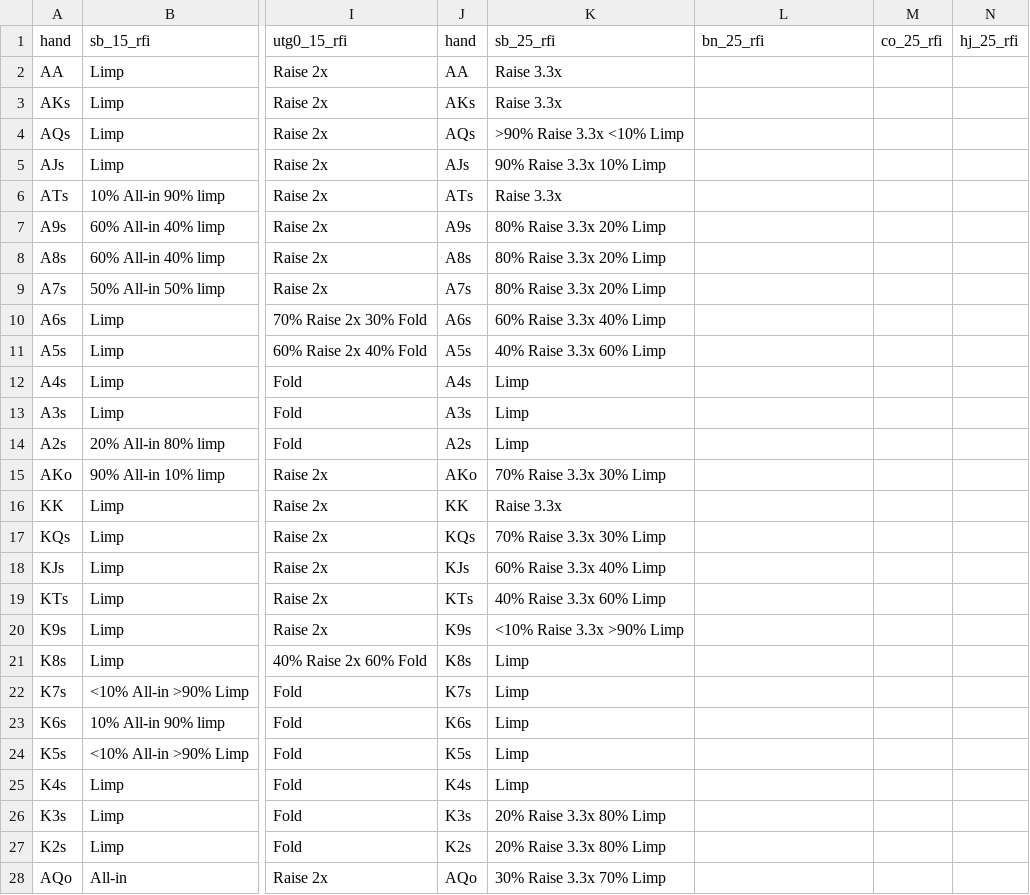
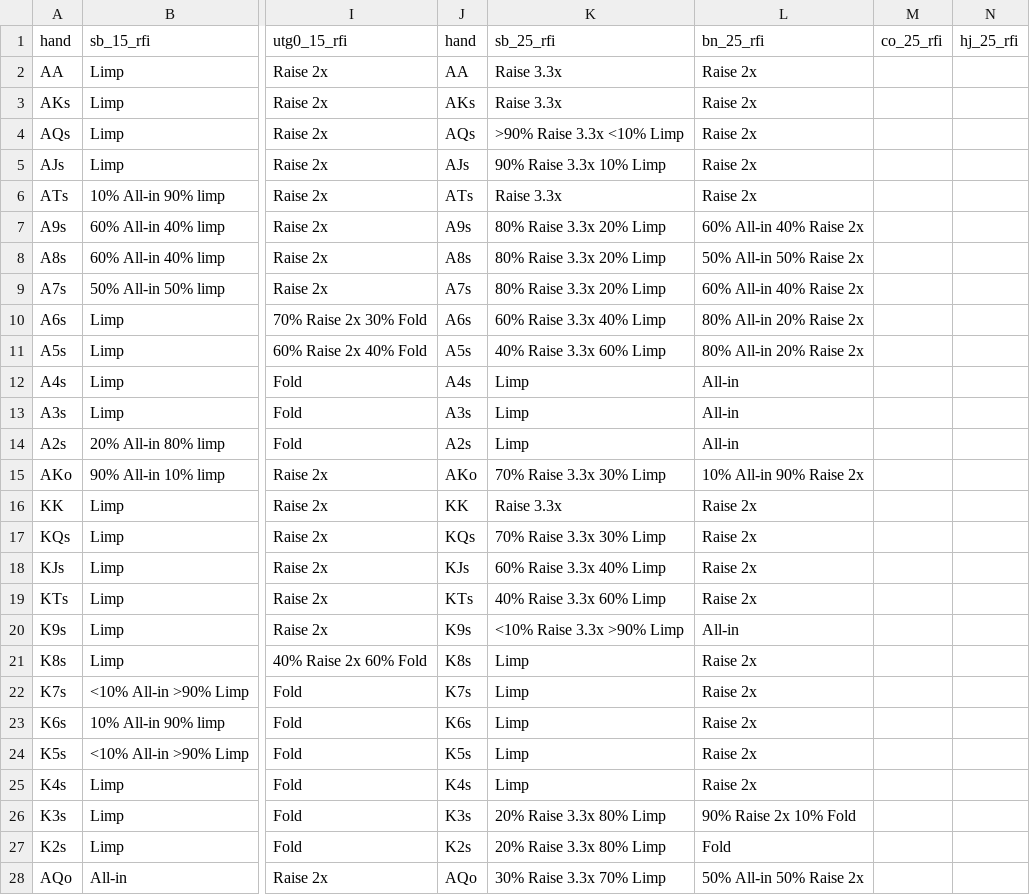
Before and after one commit to wfenglund/texaparser, a CSV file: hand_data.csv, drawn as a sheet; only a part is shown, gaps mark what is left out; the diff covers the shown part only; the diff names each change by its address in the sheet, - before the commit and + after, or states it on an @@ line.

Commit message:
added hand data for bn 25 rfi

```diff
--- a/hand_data.csv
+++ b/hand_data.csv
-L2:L6 (bn_25_rfi): (empty)
+L2:L6 (bn_25_rfi): Raise 2x
-L7 (bn_25_rfi): (empty)
+L7 (bn_25_rfi): 60% All-in 40% Raise 2x
-L8 (bn_25_rfi): (empty)
+L8 (bn_25_rfi): 50% All-in 50% Raise 2x
-L9 (bn_25_rfi): (empty)
+L9 (bn_25_rfi): 60% All-in 40% Raise 2x
-L10:L11 (bn_25_rfi): (empty)
+L10:L11 (bn_25_rfi): 80% All-in 20% Raise 2x
-L12:L14 (bn_25_rfi): (empty)
+L12:L14 (bn_25_rfi): All-in
-L15 (bn_25_rfi): (empty)
+L15 (bn_25_rfi): 10% All-in 90% Raise 2x
-L16:L19 (bn_25_rfi): (empty)
+L16:L19 (bn_25_rfi): Raise 2x
-L20 (bn_25_rfi): (empty)
+L20 (bn_25_rfi): All-in
-L21:L25 (bn_25_rfi): (empty)
+L21:L25 (bn_25_rfi): Raise 2x
-L26 (bn_25_rfi): (empty)
+L26 (bn_25_rfi): 90% Raise 2x 10% Fold
-L27 (bn_25_rfi): (empty)
+L27 (bn_25_rfi): Fold
-L28 (bn_25_rfi): (empty)
+L28 (bn_25_rfi): 50% All-in 50% Raise 2x
```
Also changed, not shown: 142 edited cells elsewhere in this file.
